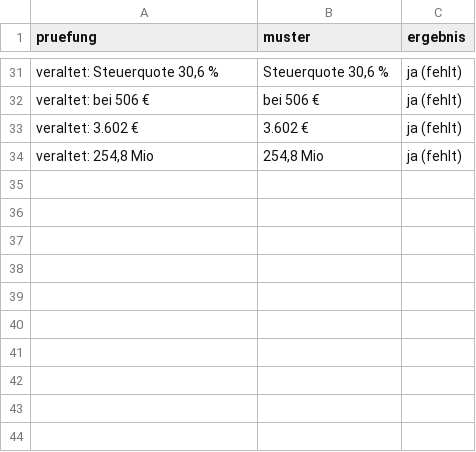
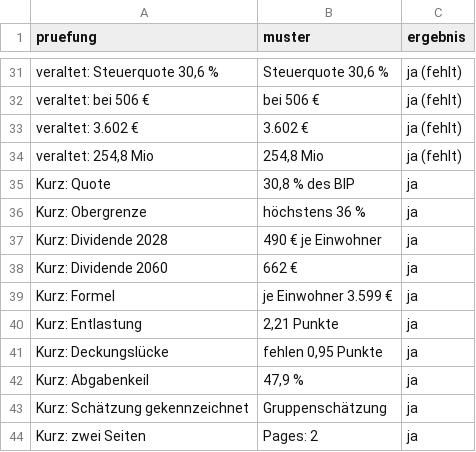
Before and after one commit to archicrowd/2828, a CSV file: daten/aggregate/konzept_pruefung.csv, drawn as a sheet; only a part is shown, gaps mark what is left out.

```diff
--- a/daten/aggregate/konzept_pruefung.csv
+++ b/daten/aggregate/konzept_pruefung.csv
@@ -34 +34,11 @@ veraltet: 3.602 €,3.602 €,ja (fehlt)
 "veraltet: 254,8 Mio","254,8 Mio",ja (fehlt)
+Kurz: Quote,"30,8 % des BIP",ja
+Kurz: Obergrenze,höchstens 36 %,ja
+Kurz: Dividende 2028,490 € je Einwohner,ja
+Kurz: Dividende 2060,662 €,ja
+Kurz: Formel,je Einwohner 3.599 €,ja
+Kurz: Entlastung,"2,21 Punkte",ja
+Kurz: Deckungslücke,"fehlen 0,95 Punkte",ja
+Kurz: Abgabenkeil,"47,9 %",ja
+Kurz: Schätzung gekennzeichnet,Gruppenschätzung,ja
+Kurz: zwei Seiten,Pages: 2,ja
```
Also changed, not shown: projekt/bausteine.csv, 18 other files.
